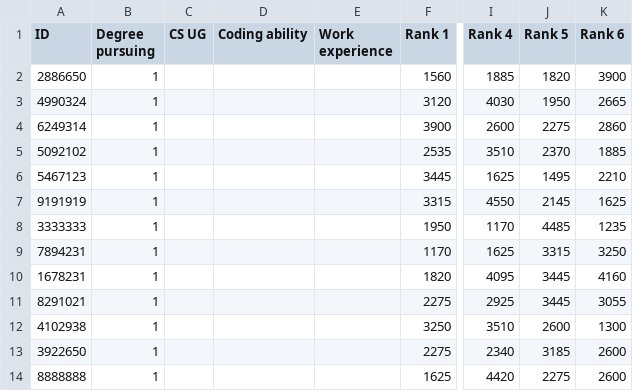
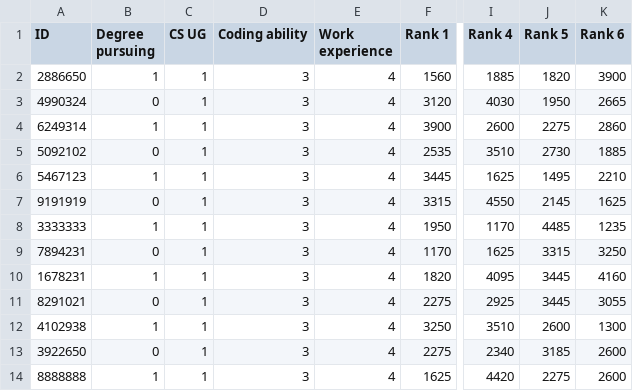
Before and after one commit to cornelltech/company-projects-matcher, a CSV file: src/classes/2013_project_rankings.csv, drawn as a sheet; only a part is shown, gaps mark what is left out; the diff names each change by its address in the sheet, - before the commit and + after, or states it on an @@ line.

Commit message:
Ported results to current format, but added arbitrary values for degree pursuing, csug, coding ability, and work experience. Need to change these back once I get the actual data.

```diff
--- a/src/classes/2013_project_rankings.csv
+++ b/src/classes/2013_project_rankings.csv
-C2:C14 (CS UG): (empty)
+C2:C14 (CS UG): 1
-D2:D14 (Coding ability): (empty)
+D2:D14 (Coding ability): 3
-E2:E14 (Work experience): (empty)
+E2:E14 (Work experience): 4
-B3 (Degree pursuing): 1
+B3 (Degree pursuing): 0
-B5 (Degree pursuing): 1
+B5 (Degree pursuing): 0
-J5 (Rank 5): 2370
+J5 (Rank 5): 2730
-B7 (Degree pursuing): 1
+B7 (Degree pursuing): 0
-B9 (Degree pursuing): 1
+B9 (Degree pursuing): 0
-B11 (Degree pursuing): 1
+B11 (Degree pursuing): 0
-B13 (Degree pursuing): 1
+B13 (Degree pursuing): 0
```
